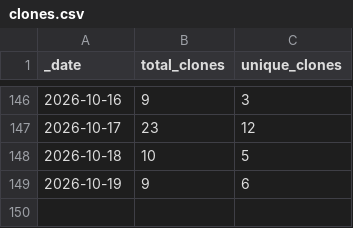
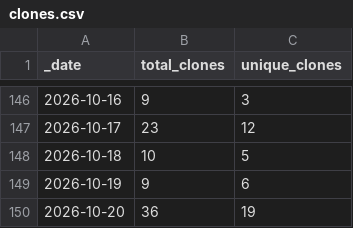
Before and after one commit to currycan/sb-xray, a CSV file: traffic/clones.csv, drawn as a sheet; only a part is shown, gaps mark what is left out.

```diff
--- a/traffic/clones.csv
+++ b/traffic/clones.csv
@@ -149 +149,2 @@ _date,total_clones,unique_clones
 2026-10-19,9,6
+2026-10-20,36,19
```
Also changed, not shown: traffic/views.csv, 1 other file.
